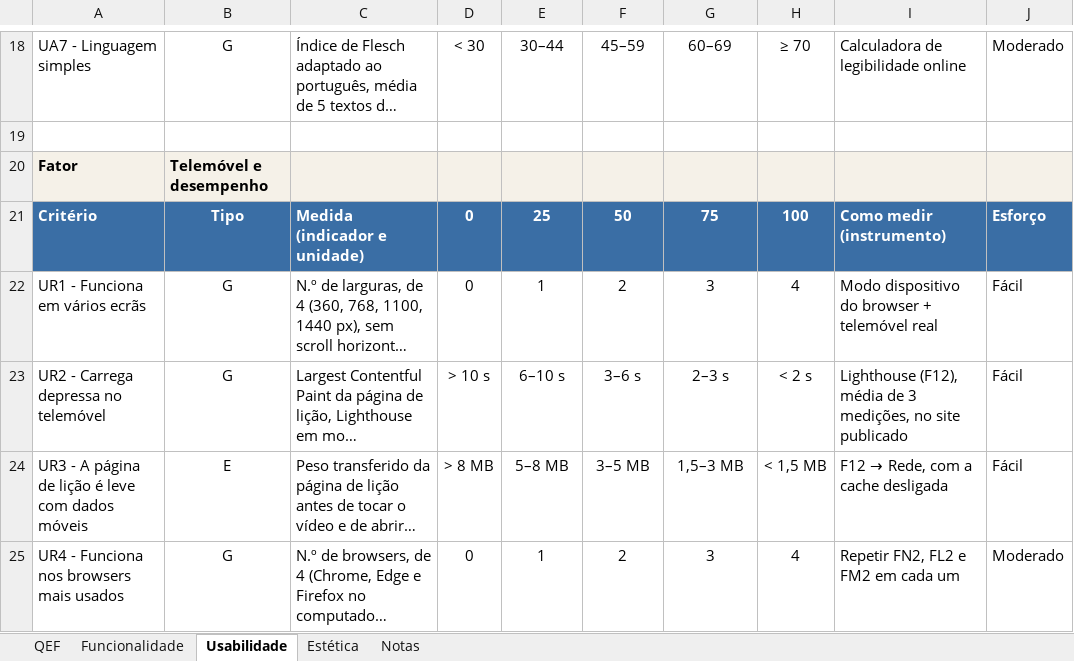
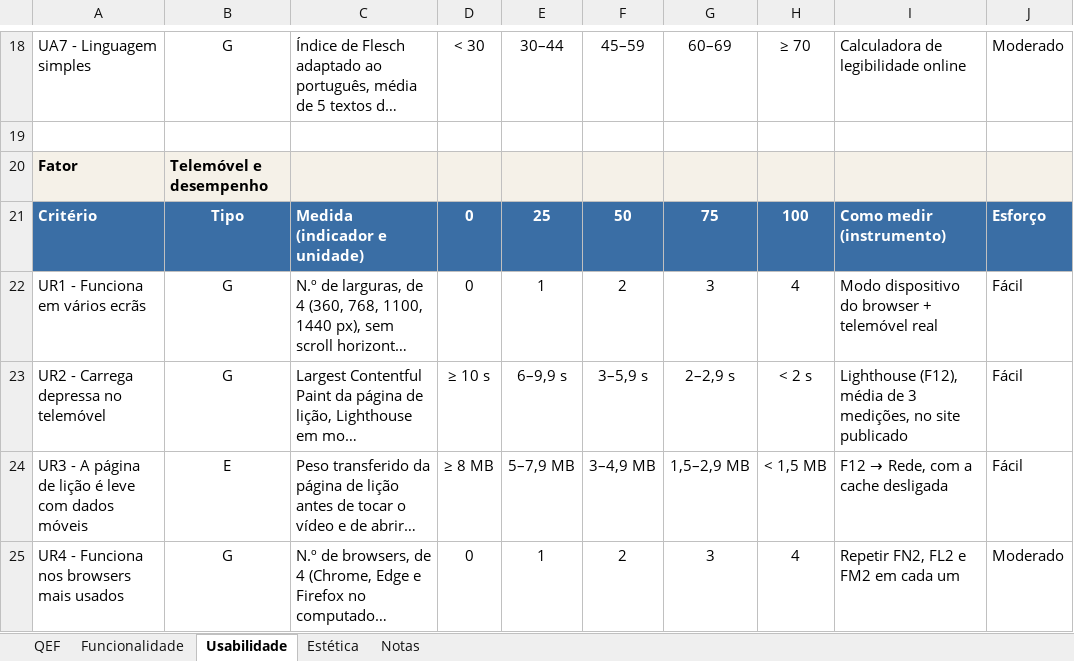
Before and after one commit to tteixeira30/CAMUL-2026, an Excel workbook: Files/Teoricas/Plataforma_QEF_Grupo1.xlsx, sheet Usabilidade, drawn as a sheet; only a part is shown, gaps mark what is left out; long unchanged cells end in …; values as stored, in another font and other column widths than the file's, no borders; the diff names each change by its address in the sheet, - before the commit and + after, or states it on an @@ line.

```diff
--- a/Files/Teoricas/Plataforma_QEF_Grupo1.xlsx (sheet Usabilidade)
+++ b/Files/Teoricas/Plataforma_QEF_Grupo1.xlsx (sheet Usabilidade)
-D23: > 10 s
+D23: ≥ 10 s
-E23: 6–10 s
+E23: 6–9,9 s
-F23: 3–6 s
+F23: 3–5,9 s
-G23: 2–3 s
+G23: 2–2,9 s
-D24: > 8 MB
+D24: ≥ 8 MB
-E24: 5–8 MB
+E24: 5–7,9 MB
-F24: 3–5 MB
+F24: 3–4,9 MB
-G24: 1,5–3 MB
+G24: 1,5–2,9 MB
```
Also changed, not shown: 3 other files.
